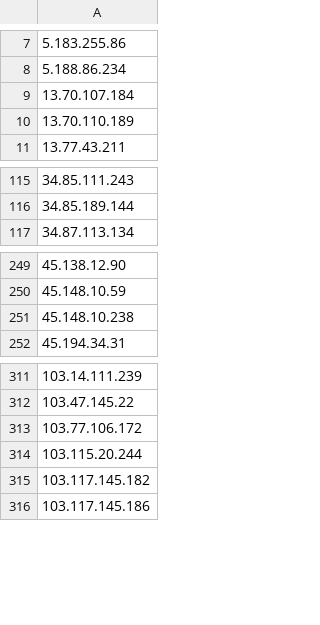
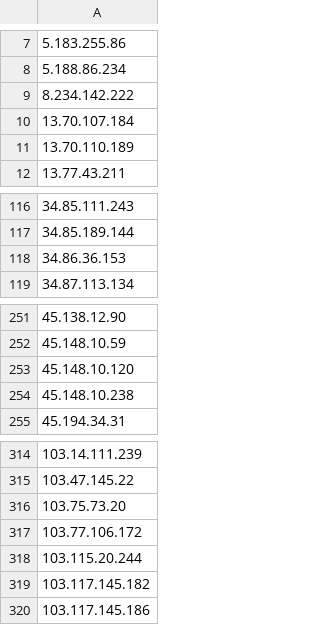
Before and after one commit to blawoblowa/blackened, a CSV file: ip_list.csv, drawn as a sheet; only a part is shown, gaps mark what is left out; the diff names each change by its address in the sheet, - before the commit and + after, or states it on an @@ line.

Commit message:
Update IP intelligence list (Total: 524 IPs - 2026-10-25 06:35:34)

```diff
--- a/ip_list.csv
+++ b/ip_list.csv
+row 9: 8.234.142.222
+row 118: 34.86.36.153
+row 253: 45.148.10.120
+row 316: 103.75.73.20
```
Also changed, not shown: 2 other files.
